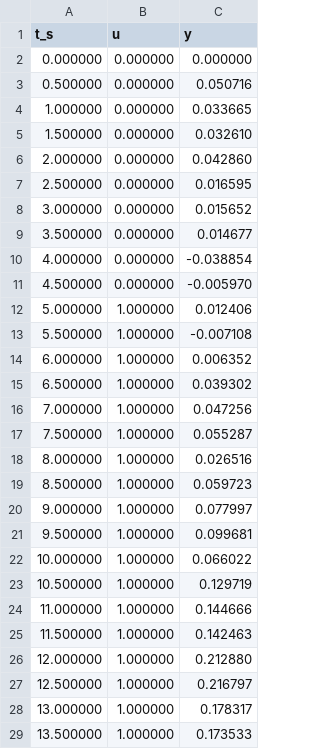
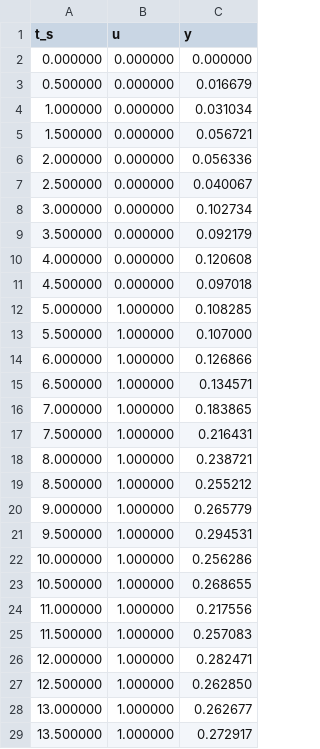
Before and after one commit to deangovender/controlsys-thermal-digital-representation, a CSV file: data/synthetic_step.csv, drawn as a sheet; only a part is shown; the diff covers the shown part only.

Commit message:
Stabilize Octave GUI run_all and export plots; add latest data/figures

```diff
--- a/data/synthetic_step.csv
+++ b/data/synthetic_step.csv
@@ -2,28 +2,28 @@ t_s,u,y
 0.000000,0.000000,0.000000
-0.500000,0.000000,0.050716
-1.000000,0.000000,0.033665
-1.500000,0.000000,0.032610
-2.000000,0.000000,0.042860
-2.500000,0.000000,0.016595
-3.000000,0.000000,0.015652
-3.500000,0.000000,0.014677
-4.000000,0.000000,-0.038854
-4.500000,0.000000,-0.005970
-5.000000,1.000000,0.012406
-5.500000,1.000000,-0.007108
-6.000000,1.000000,0.006352
-6.500000,1.000000,0.039302
-7.000000,1.000000,0.047256
-7.500000,1.000000,0.055287
-8.000000,1.000000,0.026516
-8.500000,1.000000,0.059723
-9.000000,1.000000,0.077997
-9.500000,1.000000,0.099681
-10.000000,1.000000,0.066022
-10.500000,1.000000,0.129719
-11.000000,1.000000,0.144666
-11.500000,1.000000,0.142463
-12.000000,1.000000,0.212880
-12.500000,1.000000,0.216797
-13.000000,1.000000,0.178317
-13.500000,1.000000,0.173533
+0.500000,0.000000,0.016679
+1.000000,0.000000,0.031034
+1.500000,0.000000,0.056721
+2.000000,0.000000,0.056336
+2.500000,0.000000,0.040067
+3.000000,0.000000,0.102734
+3.500000,0.000000,0.092179
+4.000000,0.000000,0.120608
+4.500000,0.000000,0.097018
+5.000000,1.000000,0.108285
+5.500000,1.000000,0.107000
+6.000000,1.000000,0.126866
+6.500000,1.000000,0.134571
+7.000000,1.000000,0.183865
+7.500000,1.000000,0.216431
+8.000000,1.000000,0.238721
+8.500000,1.000000,0.255212
+9.000000,1.000000,0.265779
+9.500000,1.000000,0.294531
+10.000000,1.000000,0.256286
+10.500000,1.000000,0.268655
+11.000000,1.000000,0.217556
+11.500000,1.000000,0.257083
+12.000000,1.000000,0.282471
+12.500000,1.000000,0.262850
+13.000000,1.000000,0.262677
+13.500000,1.000000,0.272917
```
Also changed, not shown: 133 edited cells elsewhere in this file, 15 other files.
